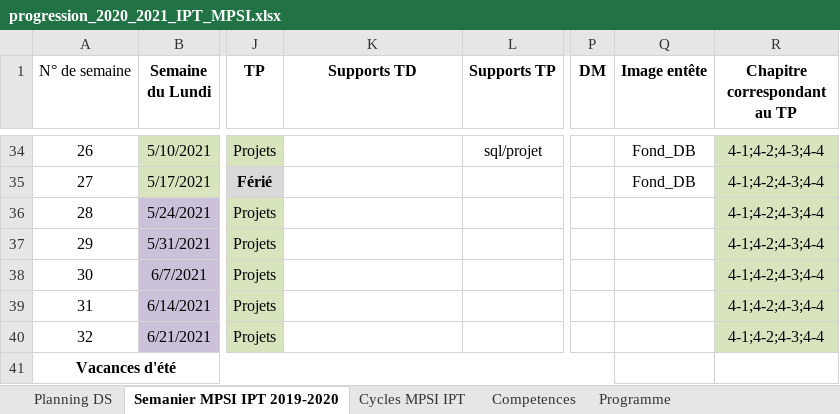
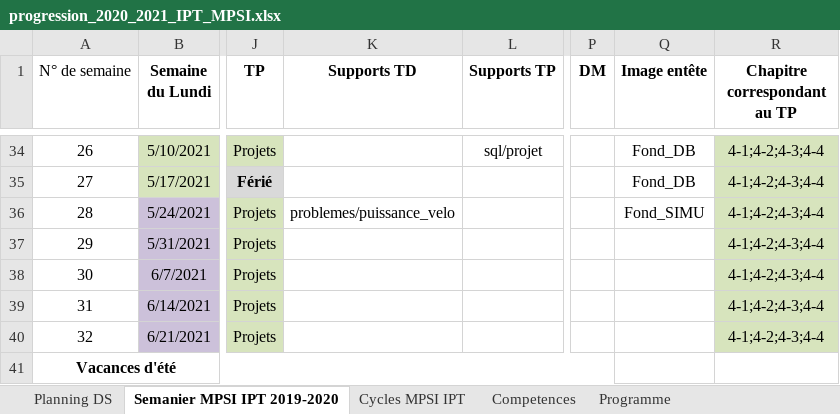
Before and after one commit to xpessoles/Informatique_MPSI, an Excel workbook: progression_2020_2021_IPT_MPSI.xlsx, sheet Semanier MPSI IPT 2019-2020, drawn as a sheet; only a part is shown, gaps mark what is left out; values as stored, in another font and other column widths than the file's, no borders; the diff names each change by its address in the sheet, - before the commit and + after, or states it on an @@ line.

```diff
--- a/progression_2020_2021_IPT_MPSI.xlsx (sheet Semanier MPSI IPT 2019-2020)
+++ b/progression_2020_2021_IPT_MPSI.xlsx (sheet Semanier MPSI IPT 2019-2020)
-K36 (Supports TD): (empty)
+K36 (Supports TD): problemes/puissance_velo
-Q36 (Image entête): (empty)
+Q36 (Image entête): Fond_SIMU
```
Also changed, not shown: inventaire_exos.xlsx, mpsi2_TP_2020_2021.xlsx, 56 other files.
